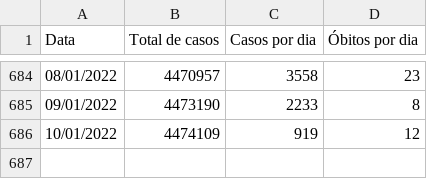
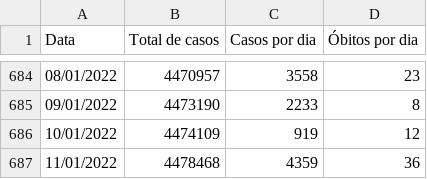
Before and after one commit to gabrielcs04/DadosCovid, a CSV file: dadosCovidEstadoSP.csv, drawn as a sheet; only a part is shown, gaps mark what is left out.

```diff
--- a/dadosCovidEstadoSP.csv
+++ b/dadosCovidEstadoSP.csv
@@ -686 +686,2 @@ Data;Total de casos;Casos por dia;Óbitos por dia;;;;;
 10/01/2022;4474109;919;12;;;;;
+11/01/2022;4478468;4359;36;;;;;
```
Also changed, not shown: 8 other files.
